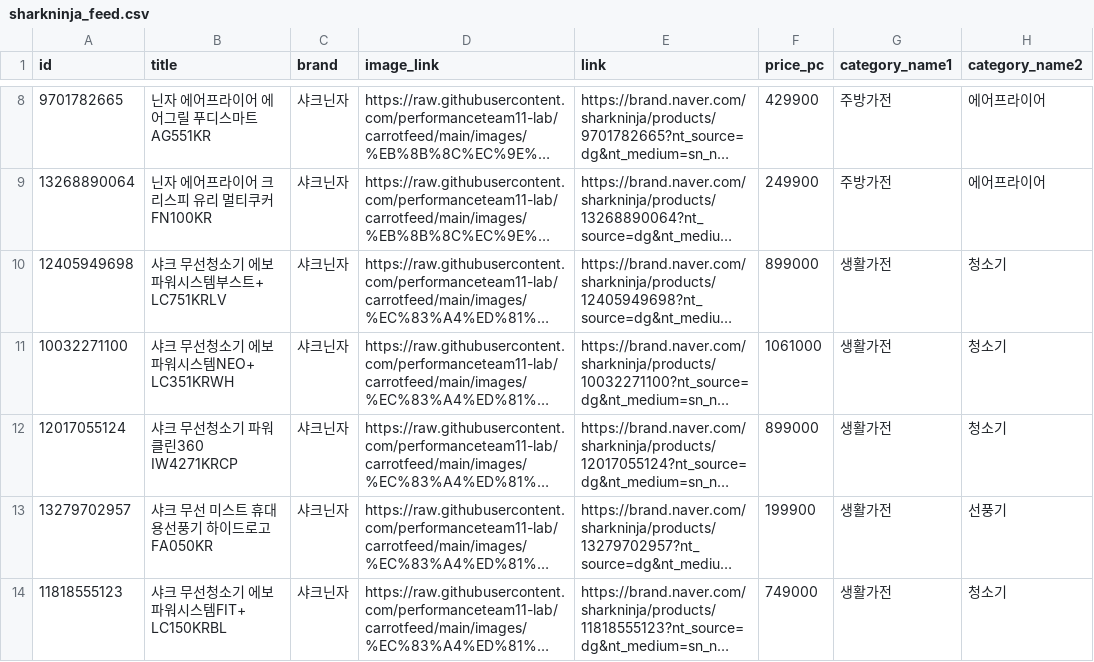
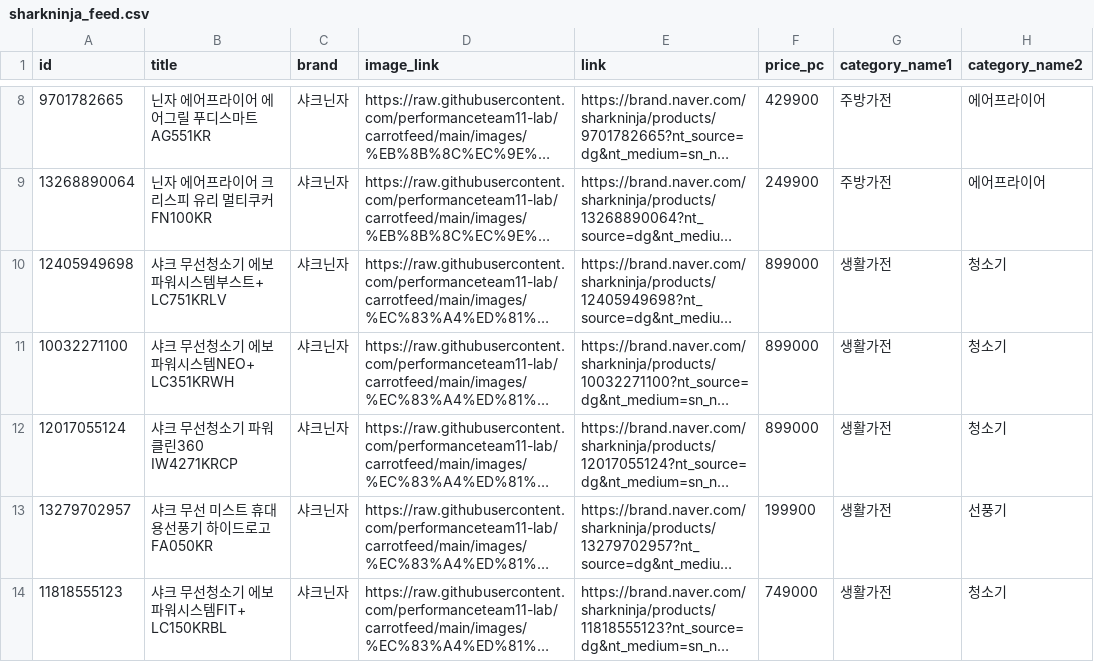
Before and after one commit to performanceteam11-lab/carrotfeed, a CSV file: sharkninja_feed.csv, drawn as a sheet; only a part is shown, gaps mark what is left out; long unchanged cells end in …; the diff names each change by its address in the sheet, - before the commit and + after, or states it on an @@ line.

Commit message:
fix: LC351KRWH 가격 정정 1061000→899000

```diff
--- a/sharkninja_feed.csv
+++ b/sharkninja_feed.csv
-F11 (price_pc): 1061000
+F11 (price_pc): 899000
```
